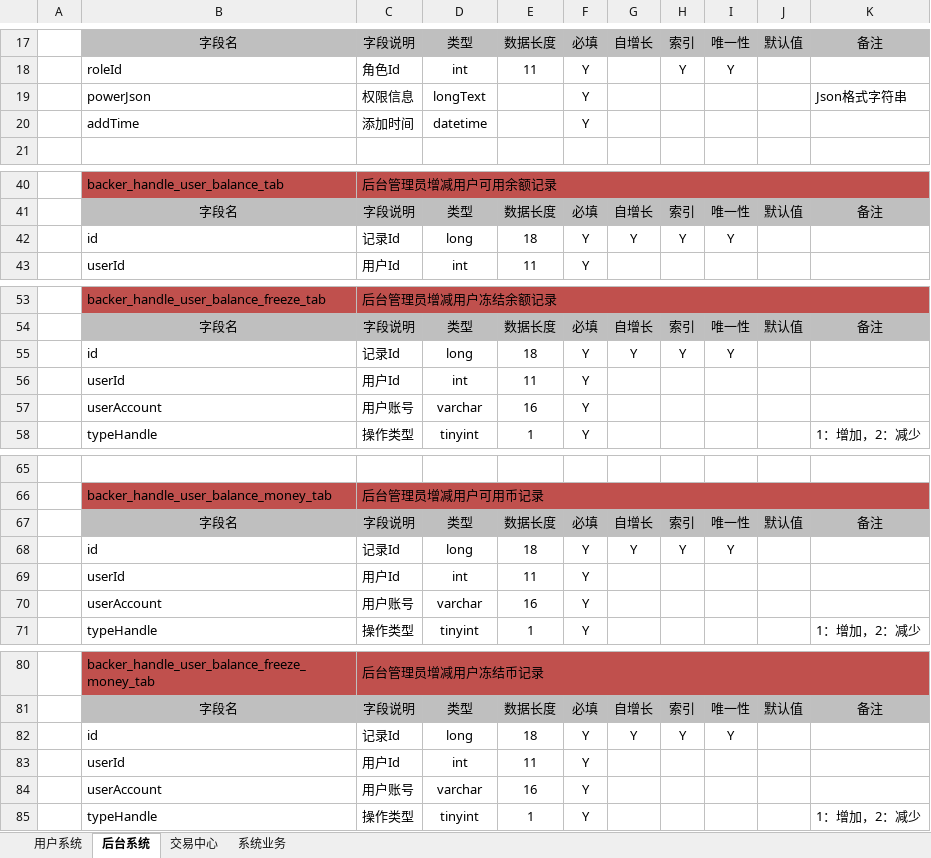
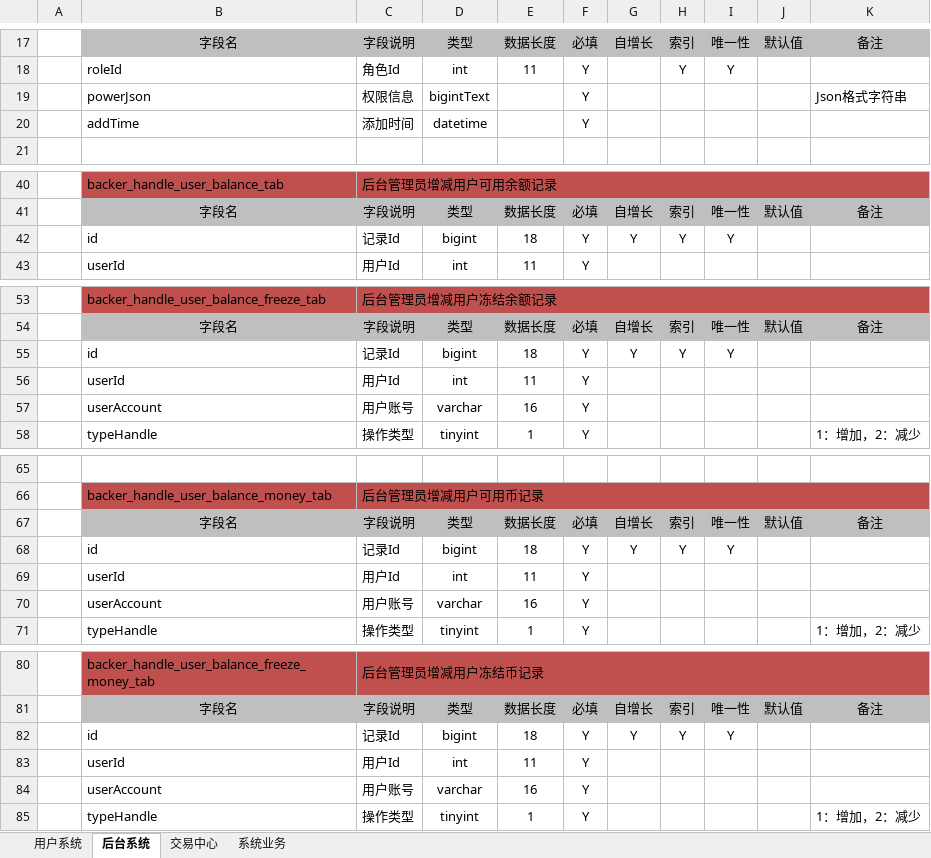
Before and after one commit to yichen520/jydp, an Excel workbook: document/交易大盘数据库设计表@20180312.xlsx, sheet 后台系统, drawn as a sheet; only a part is shown, gaps mark what is left out; values as stored, in another font and other column widths than the file's, no borders; the diff names each change by its address in the sheet, - before the commit and + after, or states it on an @@ line.

```diff
--- a/document/交易大盘数据库设计表@20180312.xlsx (sheet 后台系统)
+++ b/document/交易大盘数据库设计表@20180312.xlsx (sheet 后台系统)
-D19: longText
+D19: bigintText
-D42: long
+D42: bigint
-D55: long
+D55: bigint
-D68: long
+D68: bigint
-D82: long
+D82: bigint
```
Also changed, not shown: sheet 交易中心, sheet 用户系统, sheet 系统业务, 25 other files.
